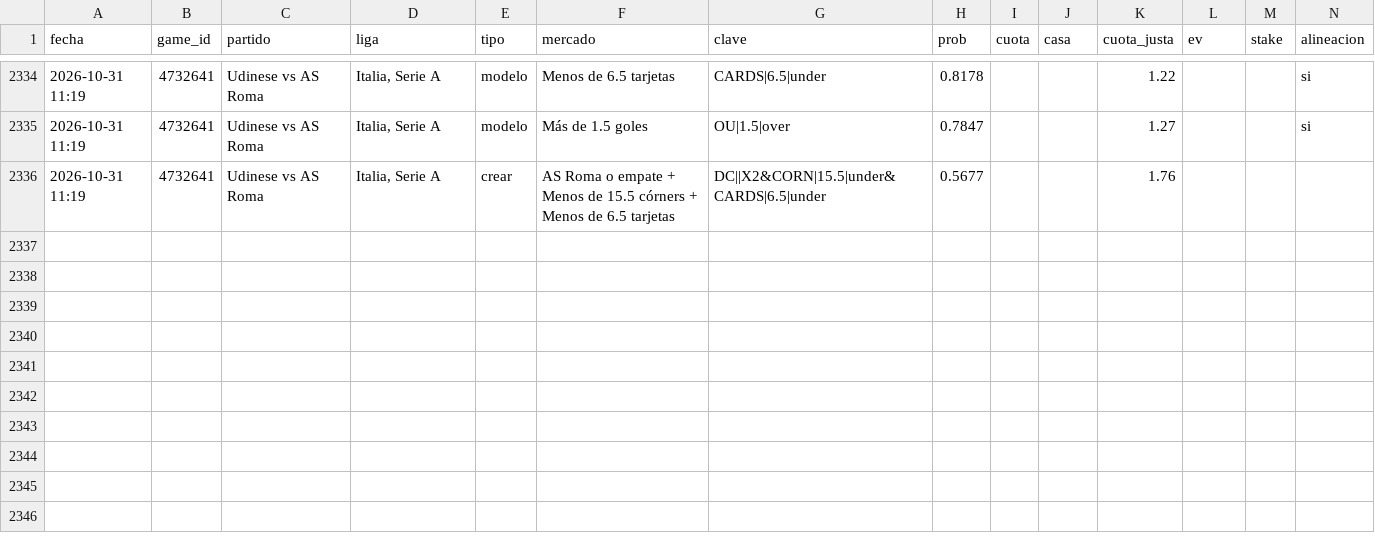
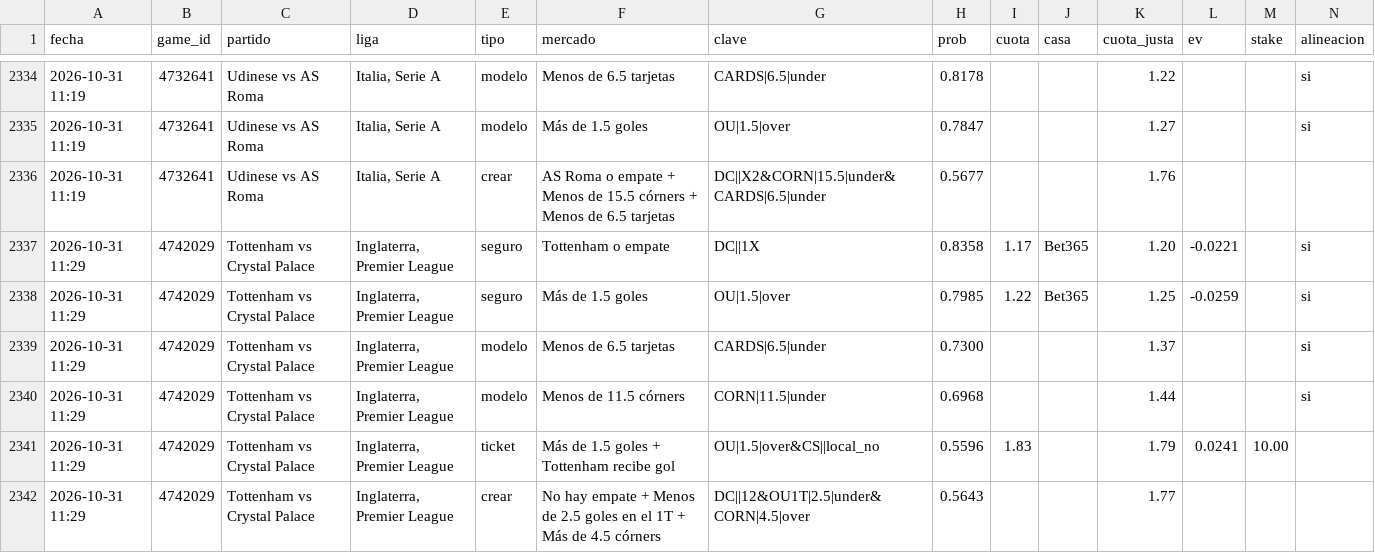
Before and after one commit to JoseVilcatoma/picks-bot, a CSV file: data/picks.csv, drawn as a sheet; only a part is shown, gaps mark what is left out; rows hold the shown columns only; the diff names each change by its address in the sheet, - before the commit and + after, or states it on an @@ line.

```diff
--- a/data/picks.csv
+++ b/data/picks.csv
+row 2337: 2026-10-31 11:29 | 4742029 | Tottenham vs Crystal Palace | Inglaterra, Premier League | seguro | Tottenham o empate | DC||1X | 0.8358 | 1.17 | Bet365 | 1.20 | -0.0221 |  | si
+row 2338: 2026-10-31 11:29 | 4742029 | Tottenham vs Crystal Palace | Inglaterra, Premier League | seguro | Más de 1.5 goles | OU|1.5|over | 0.7985 | 1.22 | Bet365 | 1.25 | -0.0259 |  | si
+row 2339: 2026-10-31 11:29 | 4742029 | Tottenham vs Crystal Palace | Inglaterra, Premier League | modelo | Menos de 6.5 tarjetas | CARDS|6.5|under | 0.7300 |  |  | 1.37 |  |  | si
+row 2340: 2026-10-31 11:29 | 4742029 | Tottenham vs Crystal Palace | Inglaterra, Premier League | modelo | Menos de 11.5 córners | CORN|11.5|under | 0.6968 |  |  | 1.44 |  |  | si
+row 2341: 2026-10-31 11:29 | 4742029 | Tottenham vs Crystal Palace | Inglaterra, Premier League | ticket | Más de 1.5 goles + Tottenham recibe gol | OU|1.5|over&CS||local_no | 0.5596 | 1.83 |  | 1.79 | 0.0241 | 10.00
+row 2342: 2026-10-31 11:29 | 4742029 | Tottenham vs Crystal Palace | Inglaterra, Premier League | crear | No hay empate + Menos de 2.5 goles en el 1T + Más de 4.5 córners | DC||12&OU1T|2.5|under&CORN|4.5|over | 0.5643 |  |  | 1.77
```
Also changed, not shown: 4 other files.
